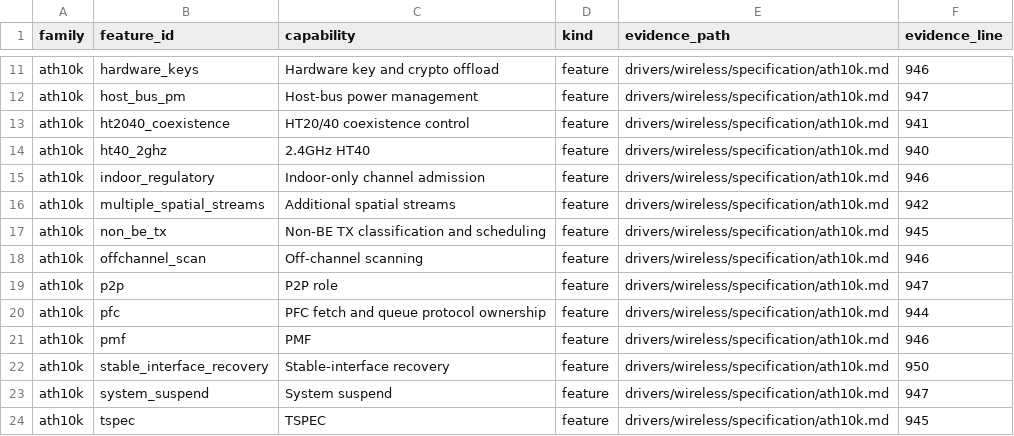
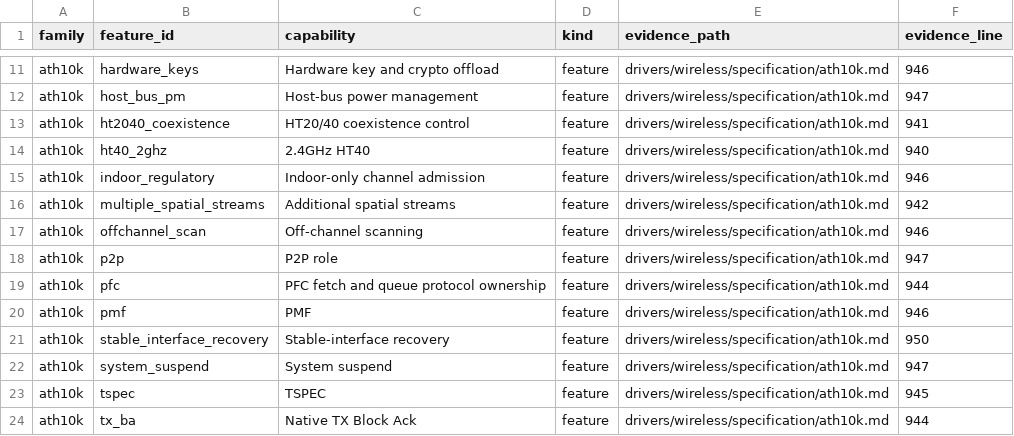
Before and after one commit to hodgesds/narf, a TSV file: drivers/wireless/research/remaining-features.tsv, drawn as a sheet; only a part is shown, gaps mark what is left out; the shorter side is filled out with more unchanged rows.

```diff
--- a/drivers/wireless/research/remaining-features.tsv
+++ b/drivers/wireless/research/remaining-features.tsv
@@ -16,3 +16,2 @@ ath10k	indoor_regulatory	Indoor-only channel admission	feature	drivers/wireless/
 ath10k	multiple_spatial_streams	Additional spatial streams	feature	drivers/wireless/specification/ath10k.md	942
-ath10k	non_be_tx	Non-BE TX classification and scheduling	feature	drivers/wireless/specification/ath10k.md	945
 ath10k	offchannel_scan	Off-channel scanning	feature	drivers/wireless/specification/ath10k.md	946
```
Also changed, not shown: 5 other files.
